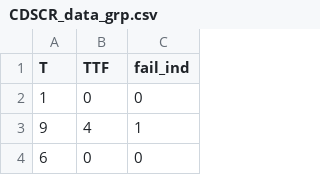
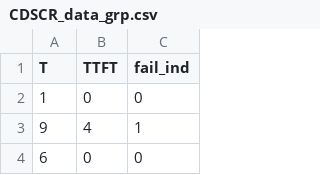
Before and after one commit to alexmclain/CDSCR, a CSV file: CDSCR_data_grp.csv, drawn as a sheet; only a part is shown.

```diff
--- a/CDSCR_data_grp.csv
+++ b/CDSCR_data_grp.csv
@@ -1,2 +1,2 @@
-"T","TTF","fail_ind"
+"T","TTFT","fail_ind"
 1,0,0
```
Also changed, not shown: CDSCR_data.csv, 2 other files.
